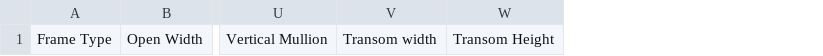
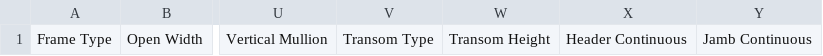
Before and after one commit to grego-hash/GORO, a CSV file: data/WB_Template/Aluminum Frames.csv, drawn as a sheet; only a part is shown, gaps mark what is left out; removed rows and columns are numbered as before the commit, all else as after; the diff names each change by its address in the sheet, - before the commit and + after, or states it on an @@ line.

```diff
--- a/data/WB_Template/Aluminum Frames.csv
+++ b/data/WB_Template/Aluminum Frames.csv
-column V, row 1: Transom width
+column V, row 1: Transom Type
+column X, row 1: Header Continuous
+column Y, row 1: Jamb Continuous
```
Also changed, not shown: data/WB_Template/Hollow Metal Frames.csv, data/WB_Template/Misc. Frames.csv, 2 other files.
